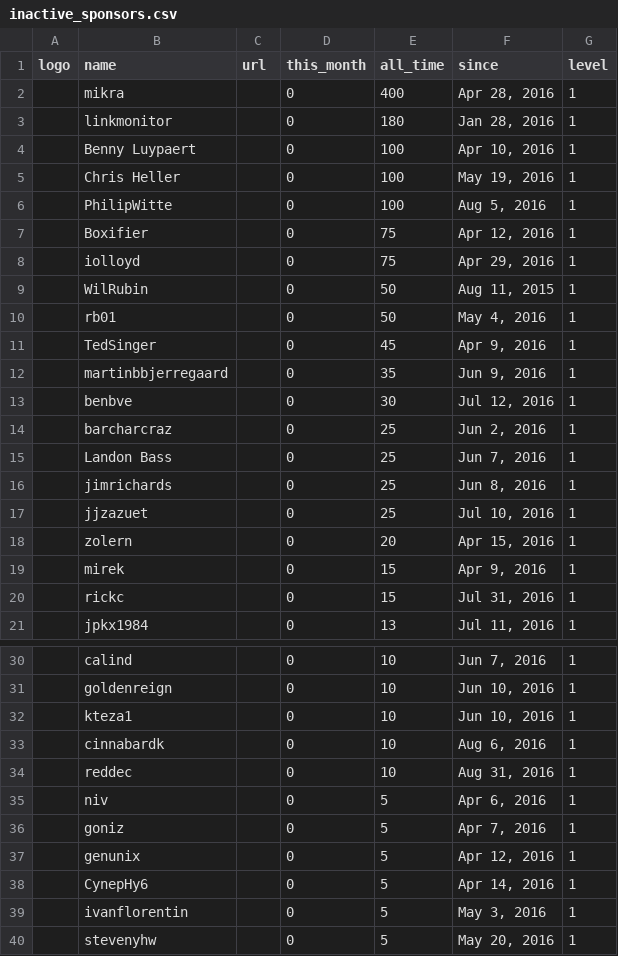
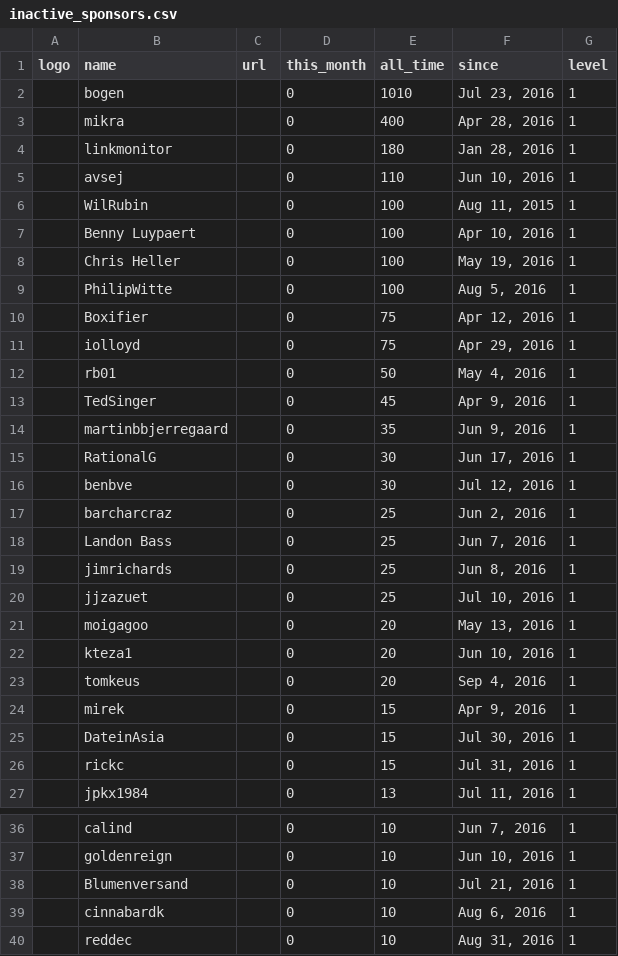
Before and after one commit to Kobusc51/Nim, a CSV file: web/inactive_sponsors.csv, drawn as a sheet; only a part is shown, gaps mark what is left out; the shorter side is filled out with more unchanged rows.

Commit message:
Updated sponsors CSV files.

```diff
--- a/web/inactive_sponsors.csv
+++ b/web/inactive_sponsors.csv
@@ -1,4 +1,7 @@
 logo, name, url, this_month, all_time, since, level
+,bogen,,0,1010,"Jul 23, 2016",1
 ,mikra,,0,400,"Apr 28, 2016",1
 ,linkmonitor,,0,180,"Jan 28, 2016",1
+,avsej,,0,110,"Jun 10, 2016",1
+,WilRubin,,0,100,"Aug 11, 2015",1
 ,"Benny Luypaert",,0,100,"Apr 10, 2016",1
@@ -8,3 +11,2 @@ logo, name, url, this_month, all_time, since, level
 ,iolloyd,,0,75,"Apr 29, 2016",1
-,WilRubin,,0,50,"Aug 11, 2015",1
 ,rb01,,0,50,"May 4, 2016",1
@@ -12,2 +14,3 @@ logo, name, url, this_month, all_time, since, level
 ,martinbbjerregaard,,0,35,"Jun 9, 2016",1
+,RationalG,,0,30,"Jun 17, 2016",1
 ,benbve,,0,30,"Jul 12, 2016",1
@@ -17,4 +20,7 @@ logo, name, url, this_month, all_time, since, level
 ,jjzazuet,,0,25,"Jul 10, 2016",1
-,zolern,,0,20,"Apr 15, 2016",1
+,moigagoo,,0,20,"May 13, 2016",1
+,kteza1,,0,20,"Jun 10, 2016",1
+,tomkeus,,0,20,"Sep 4, 2016",1
 ,mirek,,0,15,"Apr 9, 2016",1
+,DateinAsia,,0,15,"Jul 30, 2016",1
 ,rickc,,0,15,"Jul 31, 2016",1
@@ -31,3 +37,3 @@ logo, name, url, this_month, all_time, since, level
 ,goldenreign,,0,10,"Jun 10, 2016",1
-,kteza1,,0,10,"Jun 10, 2016",1
+,Blumenversand,,0,10,"Jul 21, 2016",1
 ,cinnabardk,,0,10,"Aug 6, 2016",1
```
Also changed, not shown: web/sponsors.csv.
